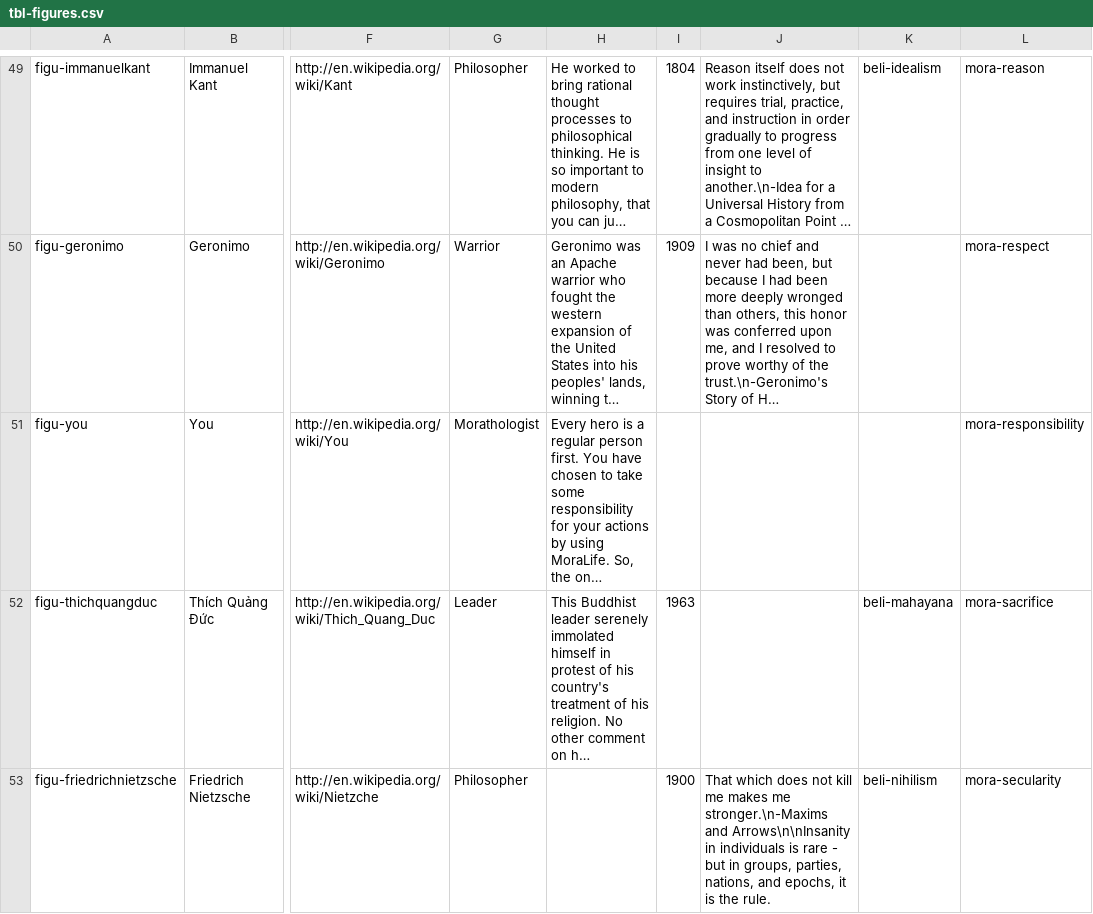
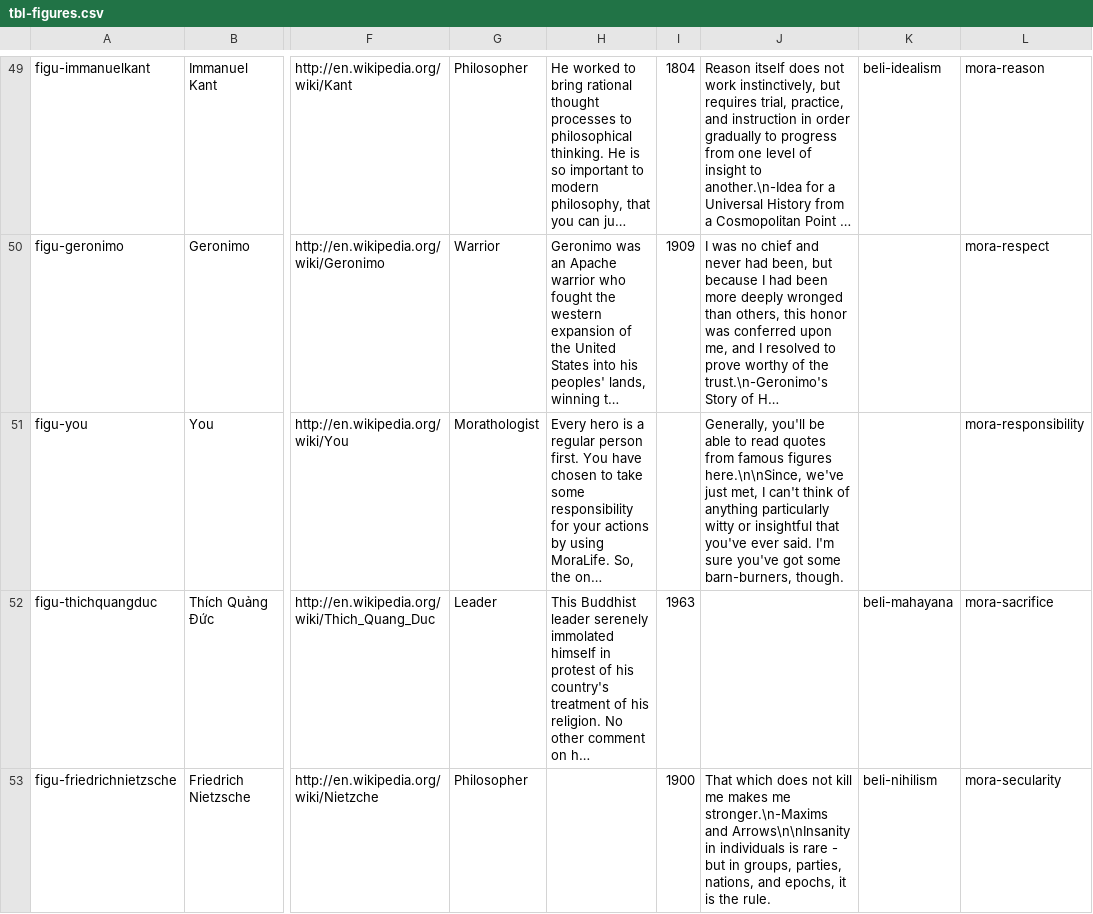
Before and after one commit to adamaxe/moralifeclientdata, a CSV file: Resources/tbl-figures.csv, drawn as a sheet; only a part is shown, gaps mark what is left out; long unchanged cells end in …; the diff names each change by its address in the sheet, - before the commit and + after, or states it on an @@ line.

```diff
--- a/Resources/tbl-figures.csv
+++ b/Resources/tbl-figures.csv
-J51: (empty)
+J51: Generally, you'll be able to read quotes from famous figures here.\n\nSince, we've just met, I can't think of anything particularly witty or insightful that you've ever said. I'm sure you've got some barn-burners, though.
```
Also changed, not shown: Resources/tbl-assets.csv, Resources/tbl-dilemmas.csv.
